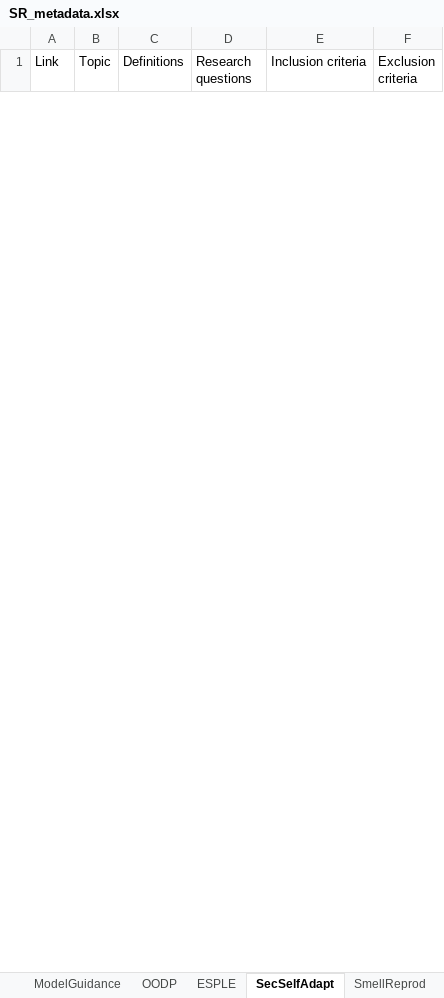
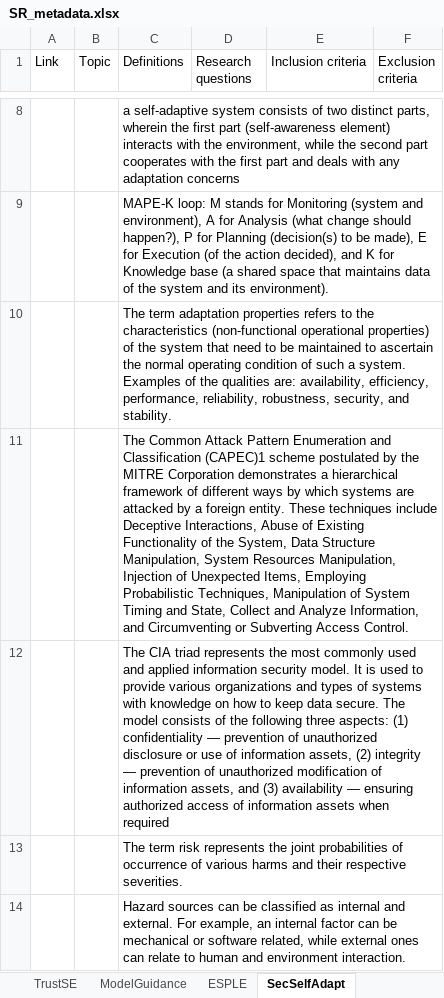
Before and after one commit to geodes-sms/IFT3150-ProjetCurationMetadonnees, an Excel workbook: Datasets/_Datasets Sent/SR_metadata.xlsx, sheet SecSelfAdapt, drawn as a sheet; only a part is shown, gaps mark what is left out; values as stored, in another font and other column widths than the file's, no borders; table styles not drawn; the diff covers the shown part only; the diff names each change by its address in the sheet, - before the commit and + after, or states it on an @@ line.

```diff
--- a/Datasets/_Datasets Sent/SR_metadata.xlsx (sheet SecSelfAdapt)
+++ b/Datasets/_Datasets Sent/SR_metadata.xlsx (sheet SecSelfAdapt)
+row 8:  |  | a self-adaptive system consists of two distinct parts, wherein the first part (self-awareness element) interacts with the environment, while the second part cooperates with the first part and deals with any adaptation concerns
+row 9:  |  | MAPE-K loop: M stands for Monitoring (system and environment), A for Analysis (what change should happen?), P for Planning (decision(s) to be made), E for Execution (of the action decided), and K for Knowledge base (a shared space that maintains data of the system and its environment).
+row 10:  |  | The term adaptation properties refers to the characteristics (non-functional operational properties) of the system that need to be maintained to ascertain the normal operating condition of such a system. Examples of the qualities are: availability, efficiency, performance, reliability, robustness, security, and stability.
+row 11:  |  | The Common Attack Pattern Enumeration and Classification (CAPEC)1 scheme postulated by the MITRE Corporation demonstrates a hierarchical framework of different ways by which systems are attacked by a foreign entity. These techniques include Deceptive Interactions, Abuse of Existing Functionality of the System, Data Structure Manipulation, System Resources Manipulation, Injection of Unexpected Items, Employing Probabilistic Techniques, Manipulation of System Timing and State, Collect and Analyze Information, and Circumventing or Subverting Access Control.
+row 12:  |  | The CIA triad represents the most commonly used and applied information security model. It is used to provide various organizations and types of systems with knowledge on how to keep data secure. The model consists of the following three aspects: (1) confidentiality — prevention of unauthorized disclosure or use of information assets, (2) integrity — prevention of unauthorized modification of information assets, and (3) availability — ensuring authorized access of information assets when required
+row 13:  |  | The term risk represents the joint probabilities of occurrence of various harms and their respective severities.
+row 14:  |  | Hazard sources can be classified as internal and external. For example, an internal factor can be mechanical or software related, while external ones can relate to human and environment interaction.
```
Also changed, not shown: 6 added rows and 1 removed row elsewhere in this sheet, sheet CodeClone, sheet SmellReprod, sheet CodeCompr, sheet ArchiML, other sheet tabs.
